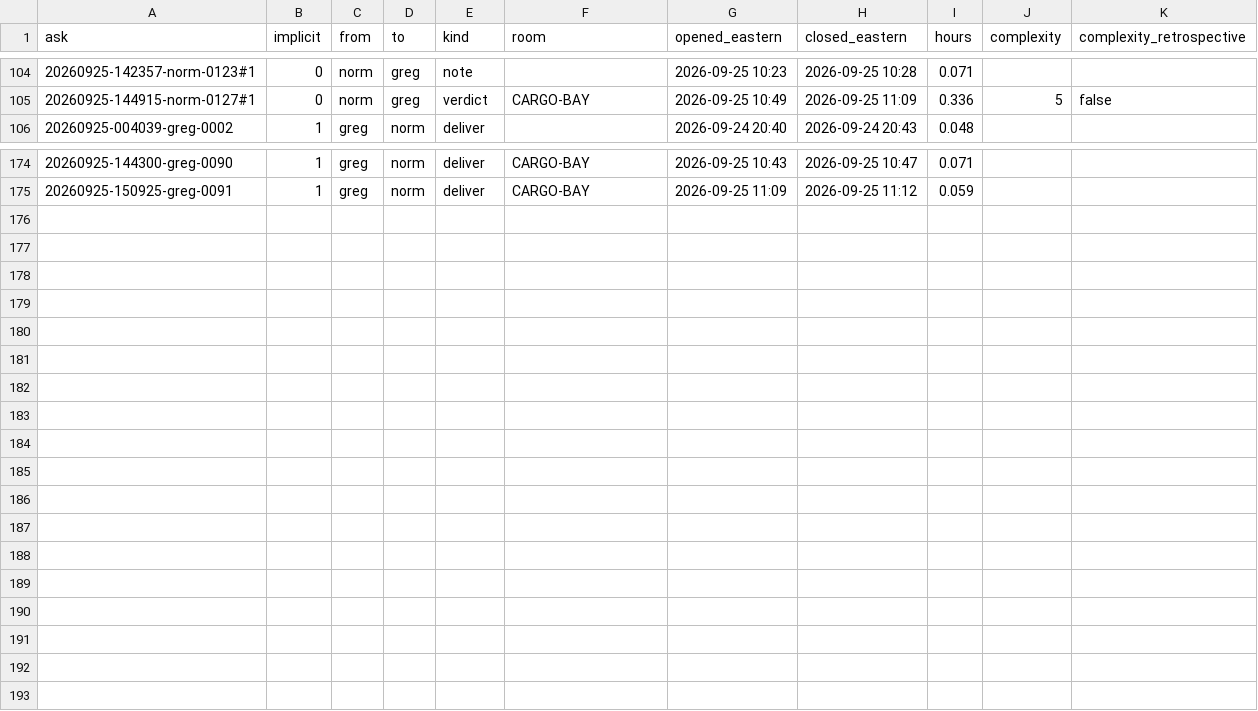
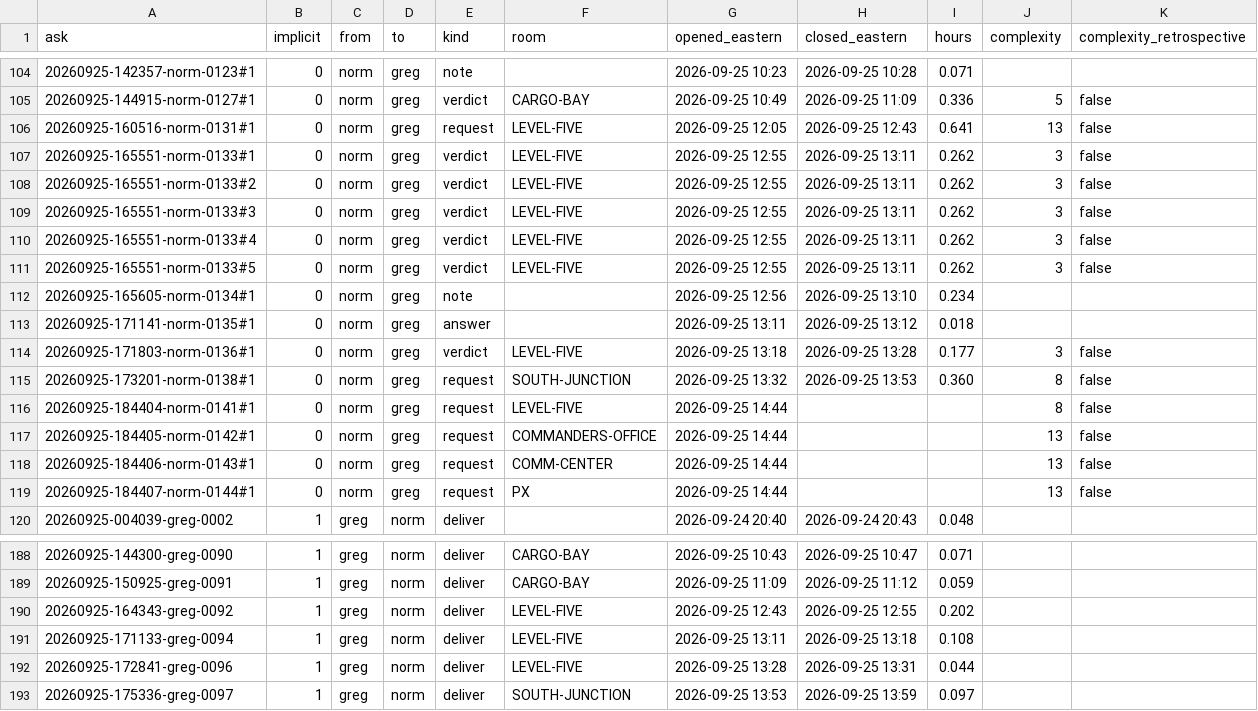
Before and after one commit to joetcochran/stationfall-site, a CSV file: wiki/metrics-asks.csv, drawn as a sheet; only a part is shown, gaps mark what is left out; the diff names each change by its address in the sheet, - before the commit and + after, or states it on an @@ line.

```diff
--- a/wiki/metrics-asks.csv
+++ b/wiki/metrics-asks.csv
+row 106: 20260925-160516-norm-0131#1 | 0 | norm | greg | request | LEVEL-FIVE | 2026-09-25 12:05 | 2026-09-25 12:43 | 0.641 | 13 | false
+row 107: 20260925-165551-norm-0133#1 | 0 | norm | greg | verdict | LEVEL-FIVE | 2026-09-25 12:55 | 2026-09-25 13:11 | 0.262 | 3 | false
+row 108: 20260925-165551-norm-0133#2 | 0 | norm | greg | verdict | LEVEL-FIVE | 2026-09-25 12:55 | 2026-09-25 13:11 | 0.262 | 3 | false
+row 109: 20260925-165551-norm-0133#3 | 0 | norm | greg | verdict | LEVEL-FIVE | 2026-09-25 12:55 | 2026-09-25 13:11 | 0.262 | 3 | false
+row 110: 20260925-165551-norm-0133#4 | 0 | norm | greg | verdict | LEVEL-FIVE | 2026-09-25 12:55 | 2026-09-25 13:11 | 0.262 | 3 | false
+row 111: 20260925-165551-norm-0133#5 | 0 | norm | greg | verdict | LEVEL-FIVE | 2026-09-25 12:55 | 2026-09-25 13:11 | 0.262 | 3 | false
+row 112: 20260925-165605-norm-0134#1 | 0 | norm | greg | note |  | 2026-09-25 12:56 | 2026-09-25 13:10 | 0.234
+row 113: 20260925-171141-norm-0135#1 | 0 | norm | greg | answer |  | 2026-09-25 13:11 | 2026-09-25 13:12 | 0.018
+row 114: 20260925-171803-norm-0136#1 | 0 | norm | greg | verdict | LEVEL-FIVE | 2026-09-25 13:18 | 2026-09-25 13:28 | 0.177 | 3 | false
+row 115: 20260925-173201-norm-0138#1 | 0 | norm | greg | request | SOUTH-JUNCTION | 2026-09-25 13:32 | 2026-09-25 13:53 | 0.360 | 8 | false
+row 116: 20260925-184404-norm-0141#1 | 0 | norm | greg | request | LEVEL-FIVE | 2026-09-25 14:44 |  |  | 8 | false
+row 117: 20260925-184405-norm-0142#1 | 0 | norm | greg | request | COMMANDERS-OFFICE | 2026-09-25 14:44 |  |  | 13 | false
+row 118: 20260925-184406-norm-0143#1 | 0 | norm | greg | request | COMM-CENTER | 2026-09-25 14:44 |  |  | 13 | false
+row 119: 20260925-184407-norm-0144#1 | 0 | norm | greg | request | PX | 2026-09-25 14:44 |  |  | 13 | false
+row 190: 20260925-164343-greg-0092 | 1 | greg | norm | deliver | LEVEL-FIVE | 2026-09-25 12:43 | 2026-09-25 12:55 | 0.202
+row 191: 20260925-171133-greg-0094 | 1 | greg | norm | deliver | LEVEL-FIVE | 2026-09-25 13:11 | 2026-09-25 13:18 | 0.108
+row 192: 20260925-172841-greg-0096 | 1 | greg | norm | deliver | LEVEL-FIVE | 2026-09-25 13:28 | 2026-09-25 13:31 | 0.044
+row 193: 20260925-175336-greg-0097 | 1 | greg | norm | deliver | SOUTH-JUNCTION | 2026-09-25 13:53 | 2026-09-25 13:59 | 0.097
```
Also changed, not shown: wiki/metrics-cost.csv, wiki/metrics-deliveries.csv, 25 other files.
